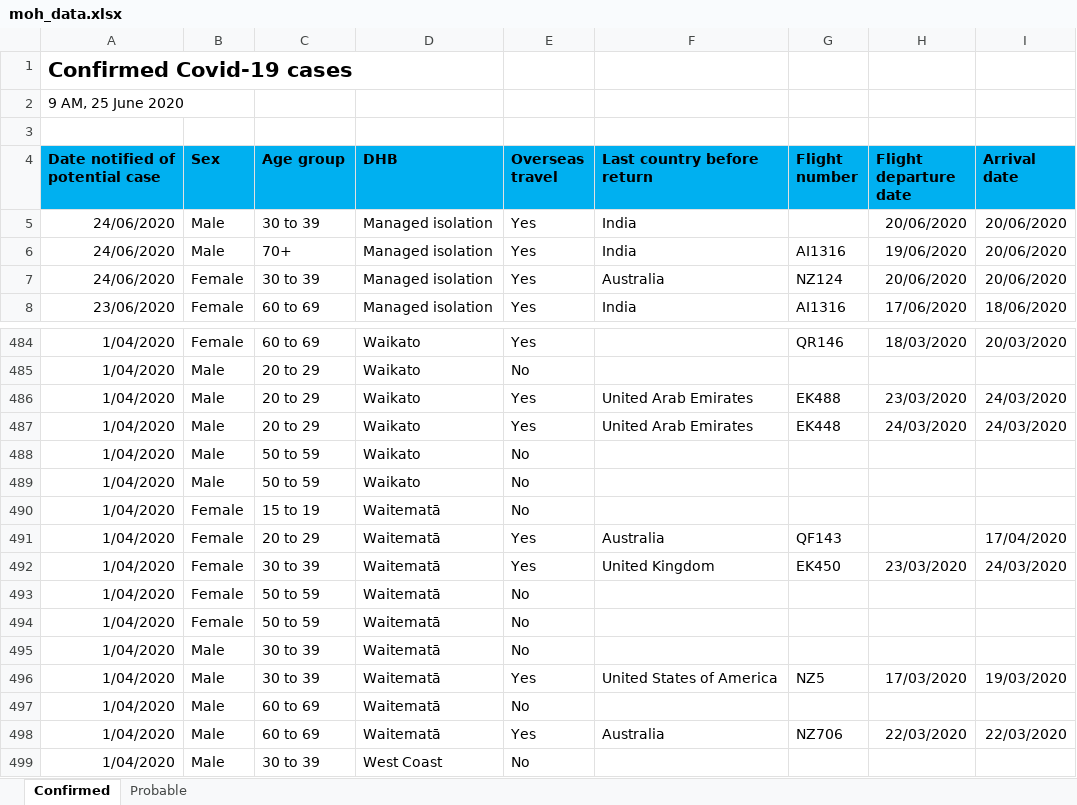
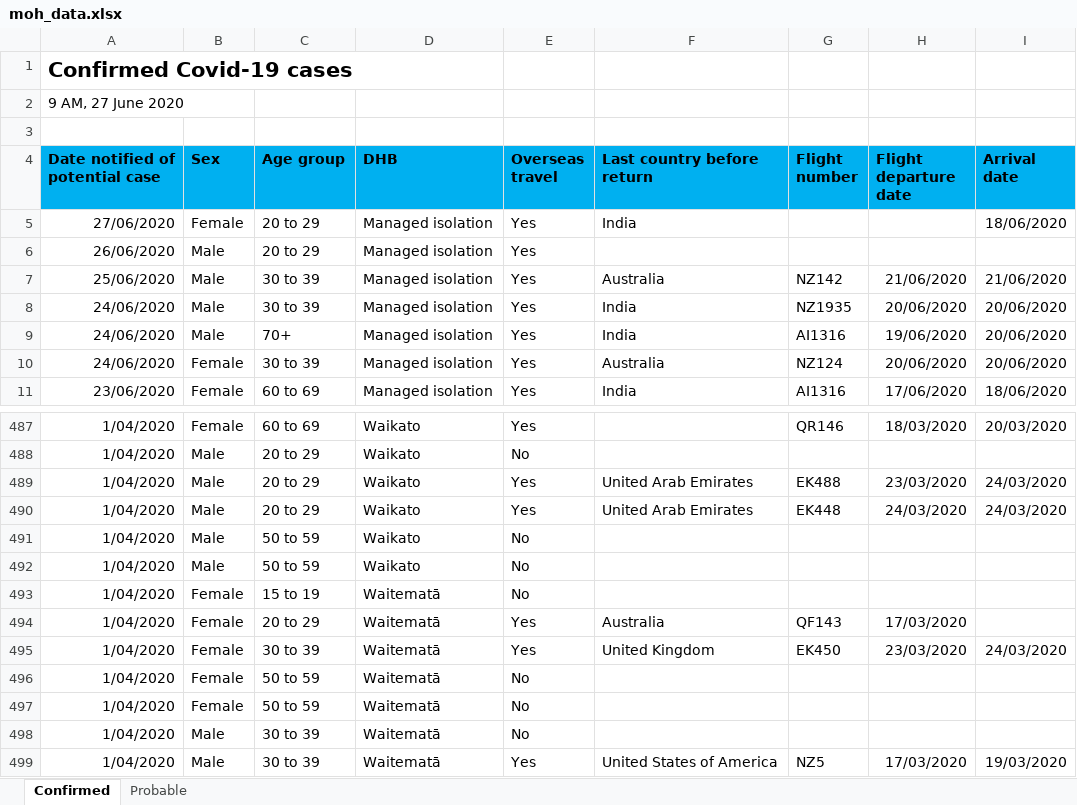
Before and after one commit to MattSkiff/covid19_nz_data, an Excel workbook: moh_data.xlsx, sheet Confirmed, drawn as a sheet; only a part is shown, gaps mark what is left out; the shorter side is filled out with more unchanged rows; values as stored, in another font and other column widths than the file's, no borders; addresses are those after the commit; the diff names each change by its address in the sheet, - before the commit and + after, or states it on an @@ line.

Commit message:
fix scraped table, format date, remove colours

```diff
--- a/moh_data.xlsx (sheet Confirmed)
+++ b/moh_data.xlsx (sheet Confirmed)
-A2 (Date notified of potential case): 9 AM, 25 June 2020
+A2 (Date notified of potential case): 9 AM, 27 June 2020
+row 5: 27/06/2020 | Female | 20 to 29 | Managed isolation | Yes | India |  |  | 18/06/2020
+row 6: 26/06/2020 | Male | 20 to 29 | Managed isolation | Yes
+row 7: 25/06/2020 | Male | 30 to 39 | Managed isolation | Yes | Australia | NZ142 | 21/06/2020 | 21/06/2020
-G8 (Flight number): (empty)
+G8 (Flight number): NZ1935
-H494 (Flight departure date): (empty)
+H494 (Flight departure date): 17/03/2020
-I494 (Arrival date): 17/04/2020
+I494 (Arrival date): (empty)
```
Also changed, not shown: sheet Probable, 2 other files.
